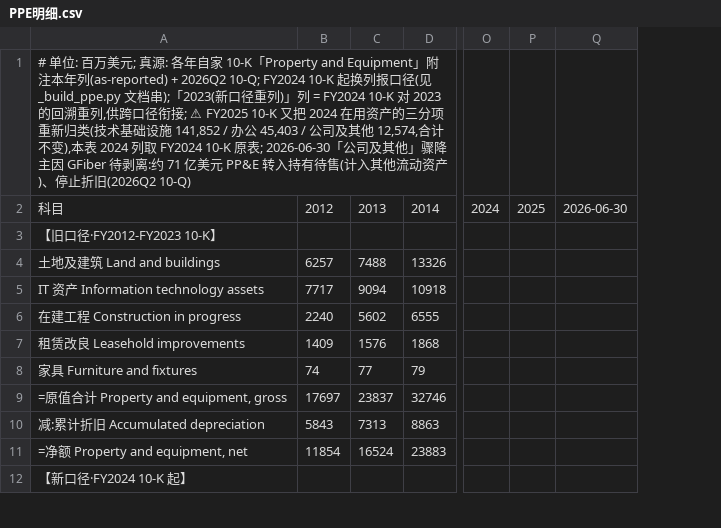
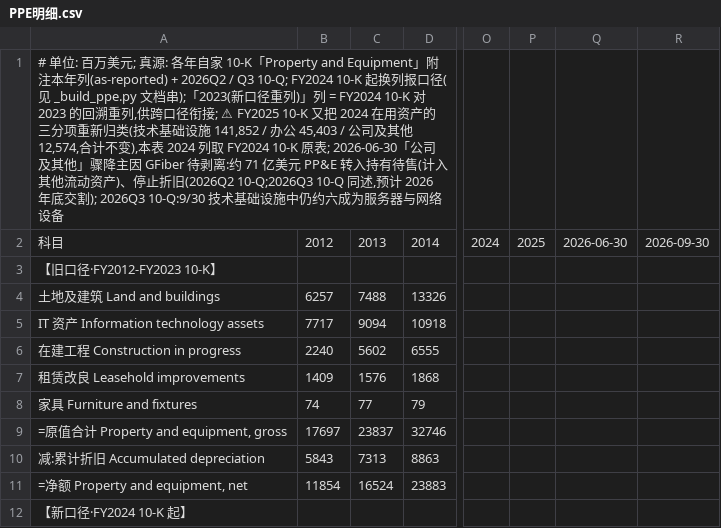
Before and after one commit to opings/investor-analyzer, a CSV file: finance/google/财务数据/PPE明细.csv, drawn as a sheet; only a part is shown, gaps mark what is left out; the diff names each change by its address in the sheet, - before the commit and + after, or states it on an @@ line.

```diff
--- a/finance/google/财务数据/PPE明细.csv
+++ b/finance/google/财务数据/PPE明细.csv
+column R, row 2: 2026-09-30
-A1: …列(as-reported) + 2026Q2 10-Q; FY2024 10-K 起换列报口径(见 _build_ppe.py 文档串);「2023(新口径重列)」列 = FY2024 10-K 对 2023 的回溯重列,供跨口径衔接; ⚠ FY2025 10-K 又把 2024 在用资产的三分项重新归类(技术基础设施 141,852 / 办公 45,403 / 公司及其他 12,574,合计不变),本表 2024 列取 FY2024 10-K 原表; 2026-06-30「公司及其他」骤降主因 GFiber 待剥离:约 71 亿美元 PP&E 转入持有待售(计入其他流动资产)、停止折旧(2026Q2 10-Q)
+A1: …列(as-reported) + 2026Q2 / Q3 10-Q; FY2024 10-K 起换列报口径(见 _build_ppe.py 文档串);「2023(新口径重列)」列 = FY2024 10-K 对 2023 的回溯重列,供跨口径衔接; ⚠ FY2025 10-K 又把 2024 在用资产的三分项重新归类(技术基础设施 141,852 / 办公 45,403 / 公司及其他 12,574,合计不变),本表 2024 列取 FY2024 10-K 原表; 2026-06-30「公司及其他」骤降主因 GFiber 待剥离:约 71 亿美元 PP&E 转入持有待售(计入其他流动资产)、停止折旧(2026Q2 10-Q;2026Q3 10-Q 同述,预计 2026 年底交割); 2026Q3 10-Q:9/30 技术基础设施中仍约六成为服务器与网络设备
```
Also changed, not shown: finance/google/财务数据/TAC流量获取成本.csv, finance/google/财务数据/分部营收-中期2026.csv, 6 other files.
